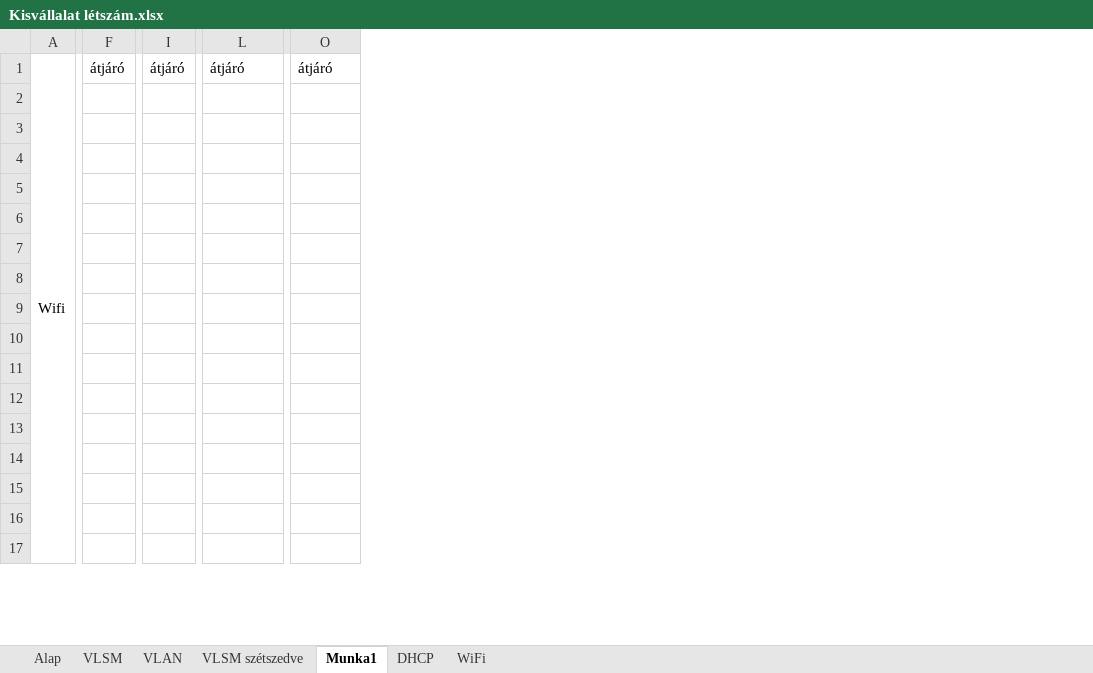
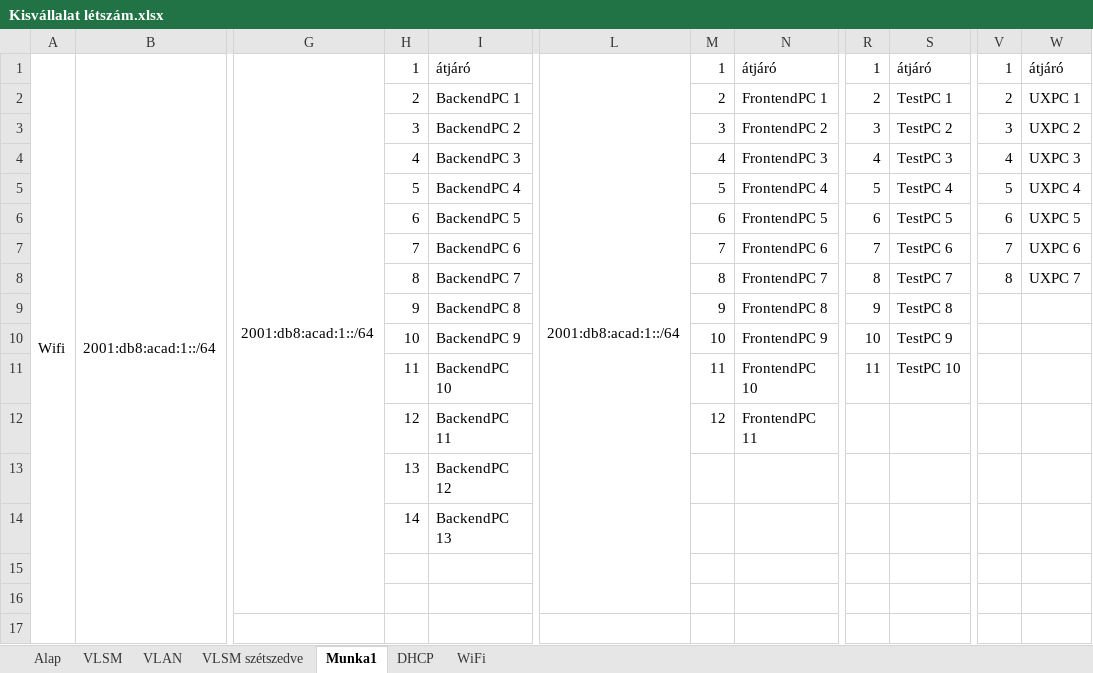
Before and after one commit to belain3d/fluffy-system, an Excel workbook: Kisvállalat létszám.xlsx, sheet Munka1, drawn as a sheet; only a part is shown, gaps mark what is left out; values as stored, in another font and other column widths than the file's, no cell formats; removed rows and columns are numbered as before the commit, all else as after; rows hold the shown columns only; the diff covers the shown part only; the diff names each change by its address in the sheet, - before the commit and + after, or states it on an @@ line.

Commit message:
IPV6

```diff
--- a/Kisvállalat létszám.xlsx (sheet Munka1)
+++ b/Kisvállalat létszám.xlsx (sheet Munka1)
+column B, row 1: 2001:db8:acad:1::/64
-column F, row 1: átjáró
+column G, row 1: 2001:db8:acad:1::/64
+column H, rows 1-14: 1 | 2 | 3 | 4 | 5 | 6 | 7 | 8 | 9 | 10 | 11 | 12 | 13 | 14
+column I, rows 1-14: átjáró | BackendPC 1 | BackendPC 2 | BackendPC 3 | BackendPC 4 | BackendPC 5 | BackendPC 6 | BackendPC 7 | BackendPC 8 | BackendPC 9 | BackendPC 10 | BackendPC 11 | BackendPC 12 | BackendPC 13
-column I, row 1: átjáró
+column L, row 1: 2001:db8:acad:1::/64
+column M, rows 1-12: 1 | 2 | 3 | 4 | 5 | 6 | 7 | 8 | 9 | 10 | 11 | 12
+column N, rows 1-12: átjáró | FrontendPC 1 | FrontendPC 2 | FrontendPC 3 | FrontendPC 4 | FrontendPC 5 | FrontendPC 6 | FrontendPC 7 | FrontendPC 8 | FrontendPC 9 | FrontendPC 10 | FrontendPC 11
+column R, rows 1-11: 1 | 2 | 3 | 4 | 5 | 6 | 7 | 8 | 9 | 10 | 11
+column V, rows 1-8: 1 | 2 | 3 | 4 | 5 | 6 | 7 | 8
-A1:A32 merged
+A1:A32 merged
-S2: (empty)
+S2: TestPC 1
-W2: (empty)
+W2: UXPC 1
-S3: (empty)
+S3: TestPC 2
-W3: (empty)
+W3: UXPC 2
-S4: (empty)
+S4: TestPC 3
-W4: (empty)
+W4: UXPC 3
-row 5: (empty)
+row 5:  |  |  | 5 | BackendPC 4 |  | 5 | FrontendPC 4 | 5 | TestPC 4 | 5 | UXPC 4
-row 6: (empty)
+row 6:  |  |  | 6 | BackendPC 5 |  | 6 | FrontendPC 5 | 6 | TestPC 5 | 6 | UXPC 5
-row 7: (empty)
+row 7:  |  |  | 7 | BackendPC 6 |  | 7 | FrontendPC 6 | 7 | TestPC 6 | 7 | UXPC 6
-row 8: (empty)
+row 8:  |  |  | 8 | BackendPC 7 |  | 8 | FrontendPC 7 | 8 | TestPC 7 | 8 | UXPC 7
-row 9: (empty)
+row 9:  |  |  | 9 | BackendPC 8 |  | 9 | FrontendPC 8 | 9 | TestPC 8
-row 10: (empty)
+row 10:  |  |  | 10 | BackendPC 9 |  | 10 | FrontendPC 9 | 10 | TestPC 9
-row 11: (empty)
+row 11:  |  |  | 11 | BackendPC 10 |  | 11 | FrontendPC 10 | 11 | TestPC 10
-row 12: (empty)
+row 12:  |  |  | 12 | BackendPC 11 |  | 12 | FrontendPC 11
-row 13: (empty)
+row 13:  |  |  | 13 | BackendPC 12
-row 14: (empty)
+row 14:  |  |  | 14 | BackendPC 13
```
Also changed, not shown: 19 added rows, 17 removed rows, 2 moved rows, 1 added column, 14 edited cells and merged cells elsewhere in this sheet, sheet VLAN, cell formats.
